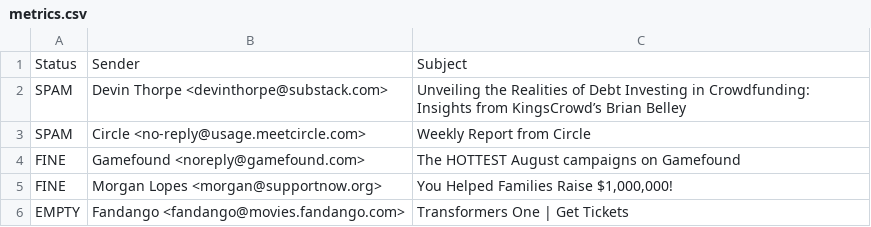
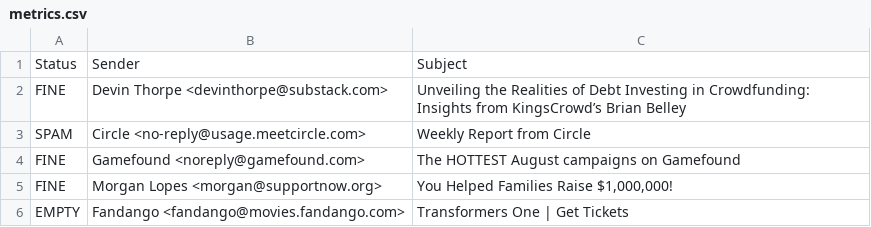
Before and after one commit to chrisaharden/CleanMail, a CSV file: output/metrics.csv, drawn as a sheet.

```diff
--- a/output/metrics.csv
+++ b/output/metrics.csv
@@ -1,3 +1,3 @@
 Status,Sender,Subject
-SPAM,Devin Thorpe <devinthorpe@substack.com>,Unveiling the Realities of Debt Investing in Crowdfunding: Insights from KingsCrowd’s Brian Belley
+FINE,Devin Thorpe <devinthorpe@substack.com>,Unveiling the Realities of Debt Investing in Crowdfunding: Insights from KingsCrowd’s Brian Belley
 SPAM,Circle <no-reply@usage.meetcircle.com>,Weekly Report from Circle
```
Also changed, not shown: 2 other files.
